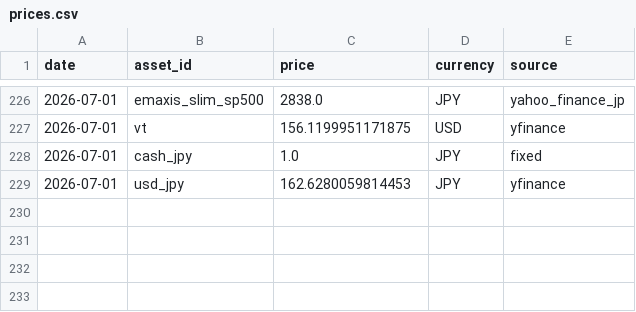
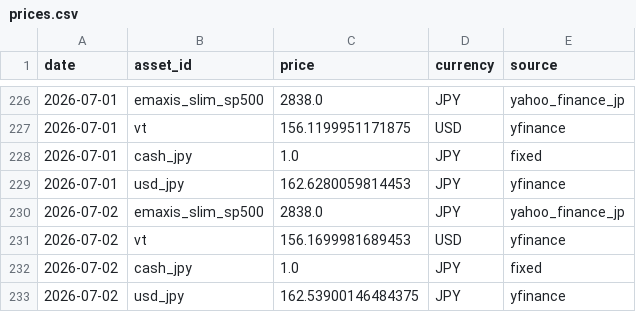
Before and after one commit to gghatano/asset-management, a CSV file: data/prices/prices.csv, drawn as a sheet; only a part is shown, gaps mark what is left out.

```diff
--- a/data/prices/prices.csv
+++ b/data/prices/prices.csv
@@ -229 +229,5 @@ date,asset_id,price,currency,source
 2026-07-01,usd_jpy,162.6280059814453,JPY,yfinance
+2026-07-02,emaxis_slim_sp500,2838.0,JPY,yahoo_finance_jp
+2026-07-02,vt,156.1699981689453,USD,yfinance
+2026-07-02,cash_jpy,1.0,JPY,fixed
+2026-07-02,usd_jpy,162.53900146484375,JPY,yfinance
```
Also changed, not shown: data/portfolio/portfolio_by_asset.csv, data/portfolio/portfolio_daily.csv, 1 other file.
